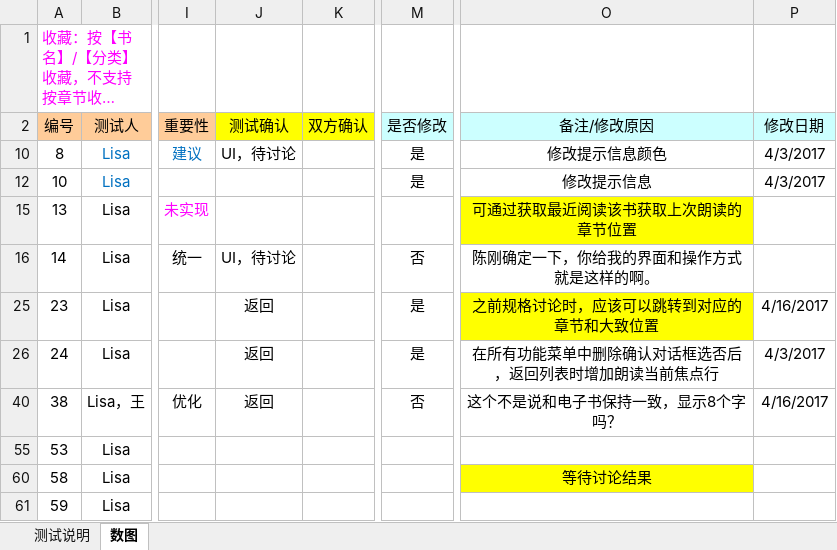
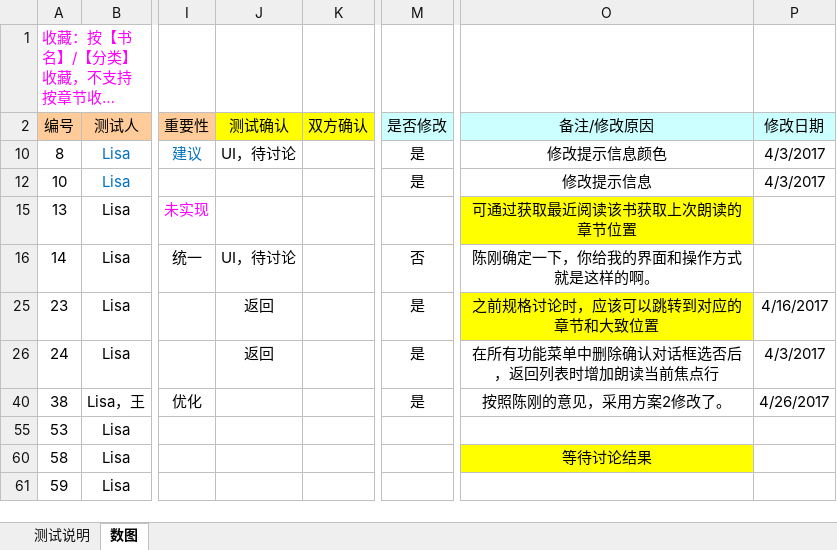
Before and after one commit to zhanghouding/BrailleLibrary, an Excel workbook: 测试单-数图_170422.xlsx, sheet 数图, drawn as a sheet; only a part is shown, gaps mark what is left out; long unchanged cells end in …; values as stored, in another font and other column widths than the file's, no borders; conditional formats not drawn; the diff names each change by its address in the sheet, - before the commit and + after, or states it on an @@ line.

Commit message:
回复bug单。

```diff
--- a/测试单-数图_170422.xlsx (sheet 数图)
+++ b/测试单-数图_170422.xlsx (sheet 数图)
-J40 (测试确认): 返回
+J40 (测试确认): (empty)
-M40 (是否修改): 否
+M40 (是否修改): 是
-O40 (备注/修改原因): 这个不是说和电子书保持一致，显示8个字吗？
+O40 (备注/修改原因): 按照陈刚的意见，采用方案2修改了。
-P40 (修改日期): 4/16/2017
+P40 (修改日期): 4/26/2017
```
